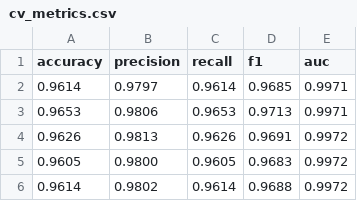
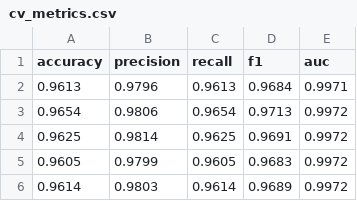
Before and after one commit to tp-shivha-shakthiy/IDS_AblationStudy, a CSV file: results/HGB/pca_balancing/cv_metrics.csv, drawn as a sheet.

Commit message:
pca balancing results

```diff
--- a/results/HGB/pca_balancing/cv_metrics.csv
+++ b/results/HGB/pca_balancing/cv_metrics.csv
@@ -1,6 +1,6 @@
 accuracy,precision,recall,f1,auc
-0.9614,0.9797,0.9614,0.9685,0.9971
-0.9653,0.9806,0.9653,0.9713,0.9971
-0.9626,0.9813,0.9626,0.9691,0.9972
-0.9605,0.9800,0.9605,0.9683,0.9972
-0.9614,0.9802,0.9614,0.9688,0.9972
+0.9613,0.9796,0.9613,0.9684,0.9971
+0.9654,0.9806,0.9654,0.9713,0.9972
+0.9625,0.9814,0.9625,0.9691,0.9972
+0.9605,0.9799,0.9605,0.9683,0.9972
+0.9614,0.9803,0.9614,0.9689,0.9972
```
Also changed, not shown: results/XGBoost/pca_balancing/cv_metrics.csv, results/pca_balancing/hgb_per_class_report.csv, 35 other files.
